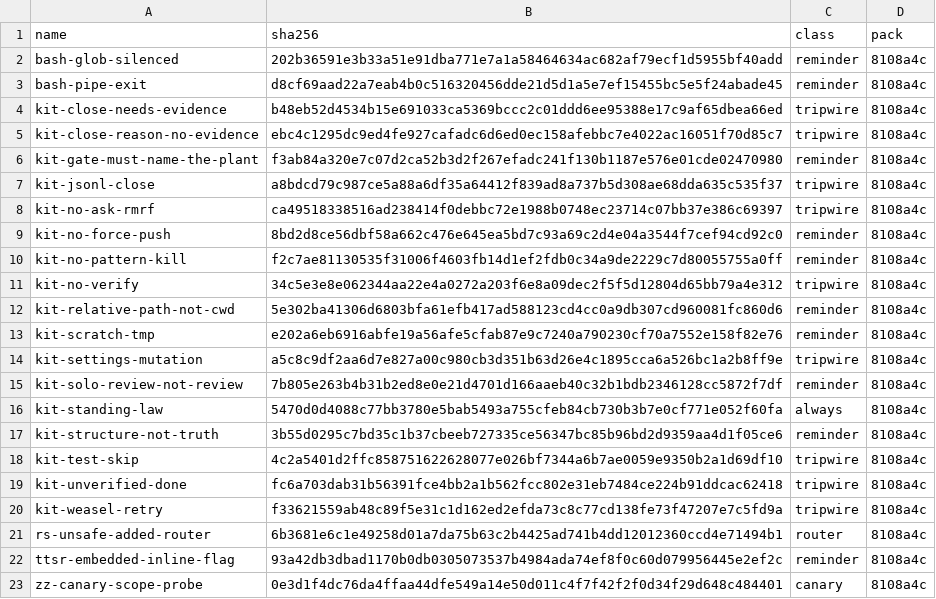
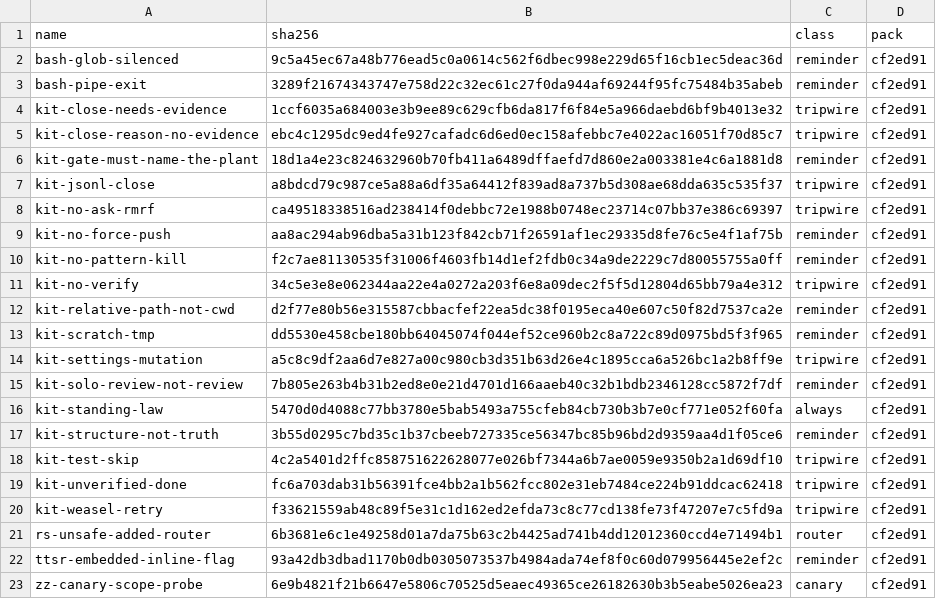
Before and after one commit to JYeswak/omp-kit-companion, a TSV file: MANIFEST.tsv, drawn as a sheet.

Commit message:
chore(manifest): regenerate after main refresh [test]

```diff
--- a/MANIFEST.tsv
+++ b/MANIFEST.tsv
@@ -1,23 +1,23 @@
 name	sha256	class	pack
-bash-glob-silenced	202b36591e3b33a51e91dba771e7a1a58464634ac682af79ecf1d5955bf40add	reminder	8108a4c
-bash-pipe-exit	d8cf69aad22a7eab4b0c516320456dde21d5d1a5e7ef15455bc5e5f24abade45	reminder	8108a4c
-kit-close-needs-evidence	b48eb52d4534b15e691033ca5369bccc2c01ddd6ee95388e17c9af65dbea66ed	tripwire	8108a4c
-kit-close-reason-no-evidence	ebc4c1295dc9ed4fe927cafadc6d6ed0ec158afebbc7e4022ac16051f70d85c7	tripwire	8108a4c
-kit-gate-must-name-the-plant	f3ab84a320e7c07d2ca52b3d2f267efadc241f130b1187e576e01cde02470980	reminder	8108a4c
-kit-jsonl-close	a8bdcd79c987ce5a88a6df35a64412f839ad8a737b5d308ae68dda635c535f37	tripwire	8108a4c
-kit-no-ask-rmrf	ca49518338516ad238414f0debbc72e1988b0748ec23714c07bb37e386c69397	tripwire	8108a4c
-kit-no-force-push	8bd2d8ce56dbf58a662c476e645ea5bd7c93a69c2d4e04a3544f7cef94cd92c0	reminder	8108a4c
-kit-no-pattern-kill	f2c7ae81130535f31006f4603fb14d1ef2fdb0c34a9de2229c7d80055755a0ff	reminder	8108a4c
-kit-no-verify	34c5e3e8e062344aa22e4a0272a203f6e8a09dec2f5f5d12804d65bb79a4e312	tripwire	8108a4c
-kit-relative-path-not-cwd	5e302ba41306d6803bfa61efb417ad588123cd4cc0a9db307cd960081fc860d6	reminder	8108a4c
-kit-scratch-tmp	e202a6eb6916abfe19a56afe5cfab87e9c7240a790230cf70a7552e158f82e76	reminder	8108a4c
-kit-settings-mutation	a5c8c9df2aa6d7e827a00c980cb3d351b63d26e4c1895cca6a526bc1a2b8ff9e	tripwire	8108a4c
-kit-solo-review-not-review	7b805e263b4b31b2ed8e0e21d4701d166aaeb40c32b1bdb2346128cc5872f7df	reminder	8108a4c
-kit-standing-law	5470d0d4088c77bb3780e5bab5493a755cfeb84cb730b3b7e0cf771e052f60fa	always	8108a4c
-kit-structure-not-truth	3b55d0295c7bd35c1b37cbeeb727335ce56347bc85b96bd2d9359aa4d1f05ce6	reminder	8108a4c
-kit-test-skip	4c2a5401d2ffc858751622628077e026bf7344a6b7ae0059e9350b2a1d69df10	tripwire	8108a4c
-kit-unverified-done	fc6a703dab31b56391fce4bb2a1b562fcc802e31eb7484ce224b91ddcac62418	tripwire	8108a4c
-kit-weasel-retry	f33621559ab48c89f5e31c1d162ed2efda73c8c77cd138fe73f47207e7c5fd9a	tripwire	8108a4c
-rs-unsafe-added-router	6b3681e6c1e49258d01a7da75b63c2b4425ad741b4dd12012360ccd4e71494b1	router	8108a4c
-ttsr-embedded-inline-flag	93a42db3dbad1170b0db0305073537b4984ada74ef8f0c60d079956445e2ef2c	reminder	8108a4c
-zz-canary-scope-probe	0e3d1f4dc76da4ffaa44dfe549a14e50d011c4f7f42f2f0d34f29d648c484401	canary	8108a4c
+bash-glob-silenced	9c5a45ec67a48b776ead5c0a0614c562f6dbec998e229d65f16cb1ec5deac36d	reminder	cf2ed91
+bash-pipe-exit	3289f21674343747e758d22c32ec61c27f0da944af69244f95fc75484b35abeb	reminder	cf2ed91
+kit-close-needs-evidence	1ccf6035a684003e3b9ee89c629cfb6da817f6f84e5a966daebd6bf9b4013e32	tripwire	cf2ed91
+kit-close-reason-no-evidence	ebc4c1295dc9ed4fe927cafadc6d6ed0ec158afebbc7e4022ac16051f70d85c7	tripwire	cf2ed91
+kit-gate-must-name-the-plant	18d1a4e23c824632960b70fb411a6489dffaefd7d860e2a003381e4c6a1881d8	reminder	cf2ed91
+kit-jsonl-close	a8bdcd79c987ce5a88a6df35a64412f839ad8a737b5d308ae68dda635c535f37	tripwire	cf2ed91
+kit-no-ask-rmrf	ca49518338516ad238414f0debbc72e1988b0748ec23714c07bb37e386c69397	tripwire	cf2ed91
+kit-no-force-push	aa8ac294ab96dba5a31b123f842cb71f26591af1ec29335d8fe76c5e4f1af75b	reminder	cf2ed91
+kit-no-pattern-kill	f2c7ae81130535f31006f4603fb14d1ef2fdb0c34a9de2229c7d80055755a0ff	reminder	cf2ed91
+kit-no-verify	34c5e3e8e062344aa22e4a0272a203f6e8a09dec2f5f5d12804d65bb79a4e312	tripwire	cf2ed91
+kit-relative-path-not-cwd	d2f77e80b56e315587cbbacfef22ea5dc38f0195eca40e607c50f82d7537ca2e	reminder	cf2ed91
+kit-scratch-tmp	dd5530e458cbe180bb64045074f044ef52ce960b2c8a722c89d0975bd5f3f965	reminder	cf2ed91
+kit-settings-mutation	a5c8c9df2aa6d7e827a00c980cb3d351b63d26e4c1895cca6a526bc1a2b8ff9e	tripwire	cf2ed91
+kit-solo-review-not-review	7b805e263b4b31b2ed8e0e21d4701d166aaeb40c32b1bdb2346128cc5872f7df	reminder	cf2ed91
+kit-standing-law	5470d0d4088c77bb3780e5bab5493a755cfeb84cb730b3b7e0cf771e052f60fa	always	cf2ed91
+kit-structure-not-truth	3b55d0295c7bd35c1b37cbeeb727335ce56347bc85b96bd2d9359aa4d1f05ce6	reminder	cf2ed91
+kit-test-skip	4c2a5401d2ffc858751622628077e026bf7344a6b7ae0059e9350b2a1d69df10	tripwire	cf2ed91
+kit-unverified-done	fc6a703dab31b56391fce4bb2a1b562fcc802e31eb7484ce224b91ddcac62418	tripwire	cf2ed91
+kit-weasel-retry	f33621559ab48c89f5e31c1d162ed2efda73c8c77cd138fe73f47207e7c5fd9a	tripwire	cf2ed91
+rs-unsafe-added-router	6b3681e6c1e49258d01a7da75b63c2b4425ad741b4dd12012360ccd4e71494b1	router	cf2ed91
+ttsr-embedded-inline-flag	93a42db3dbad1170b0db0305073537b4984ada74ef8f0c60d079956445e2ef2c	reminder	cf2ed91
+zz-canary-scope-probe	6e9b4821f21b6647e5806c70525d5eaec49365ce26182630b3b5eabe5026ea23	canary	cf2ed91
```
